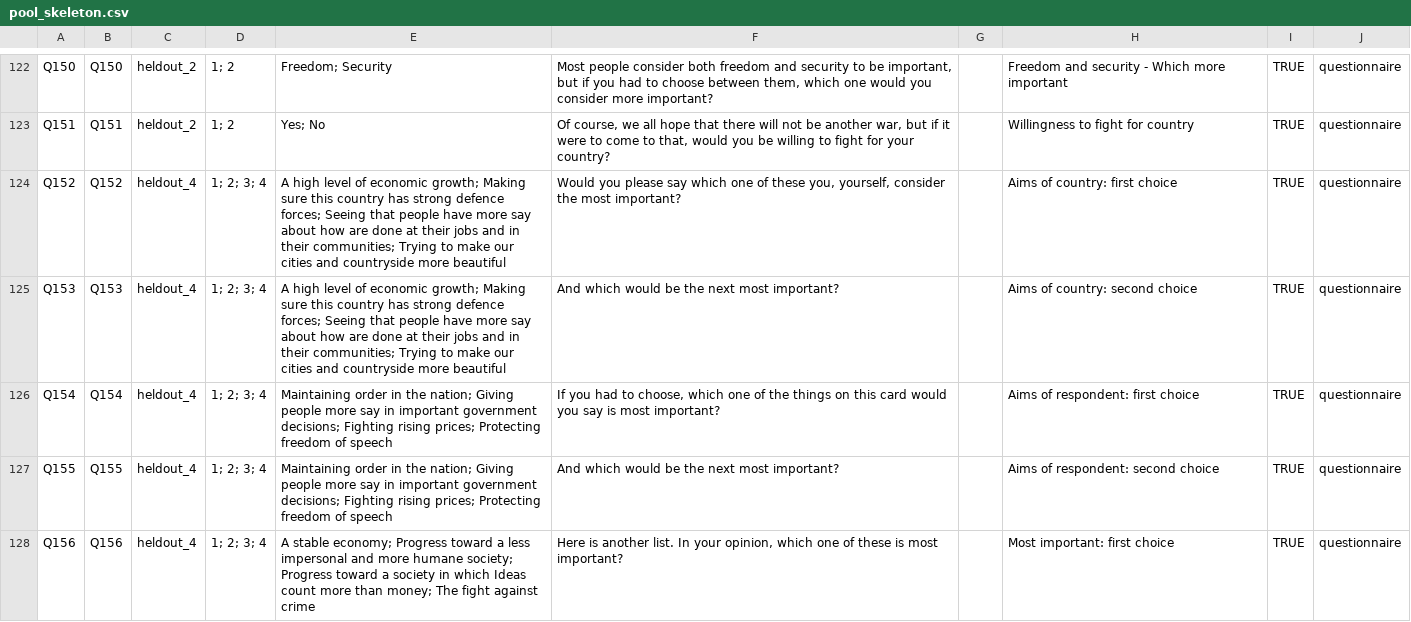
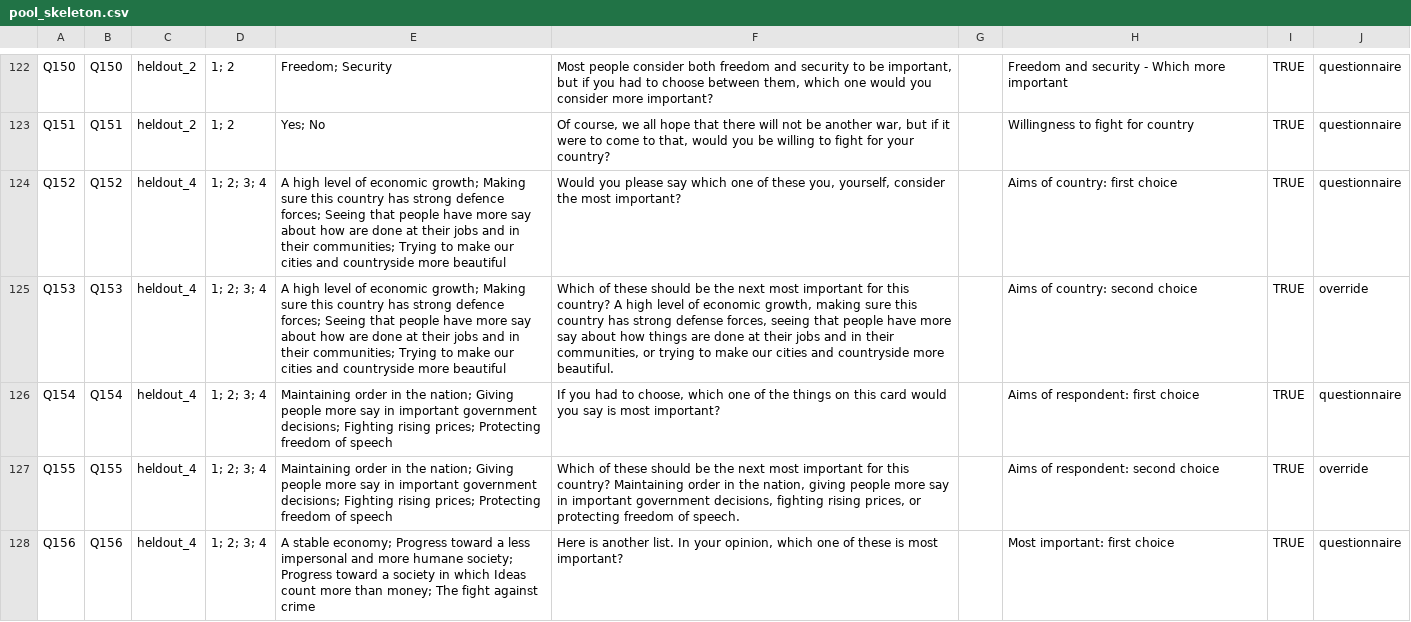
Before and after one commit to EconLLM-Lab/SCA2_PofW, a CSV file: paper_b/heldout/pool_skeleton.csv, drawn as a sheet; only a part is shown, gaps mark what is left out; the diff covers the shown part only; the diff names each change by its address in the sheet, - before the commit and + after, or states it on an @@ line.

Commit message:
fix(paper_b/heldout): repair 12 unanswerable standalone texts; amend the preregistration (Amendment 1)
Q46, Q175, Q253, Q199 stopped mid-clause; Q121 and Q254 kept a stripped country placeholder; Q82, Q255,
Q256 had a grid row truncated to a bare pronoun or article; Q153, Q155, Q157 were second-choice
follow-ups with no standalone subject. Each repair comes from the item's own read-out options or its
variable label, with the reason recorded in overrides.json, and every override now carries a reason.
Pool stays 223. New spec pins (heldout_v1 7bf7869d…). Amendment 1 discloses that the first probe pass was
read before the repairs were chosen and that two repaired items fell in its top 25%; it also records the
comparator-assignment question as open. test_pool_text.py matches defects by exact signature, because a
general grammar rule flags legitimate grid rows and scale anchors.

```diff
--- a/paper_b/heldout/pool_skeleton.csv
+++ b/paper_b/heldout/pool_skeleton.csv
-F125: And which would be the next most important?
+F125: Which of these should be the next most important for this country? A high level of economic growth, making sure this country has strong defense forces, seeing that people have more say about how things are done at their jobs and in their communities, or trying to make our cities and countryside more beautiful.
-J125: questionnaire
+J125: override
-F127: And which would be the next most important?
+F127: Which of these should be the next most important for this country? Maintaining order in the nation, giving people more say in important government decisions, fighting rising prices, or protecting freedom of speech.
-J127: questionnaire
+J127: override
```
Also changed, not shown: 20 edited cells elsewhere in this file, 4 other files.
